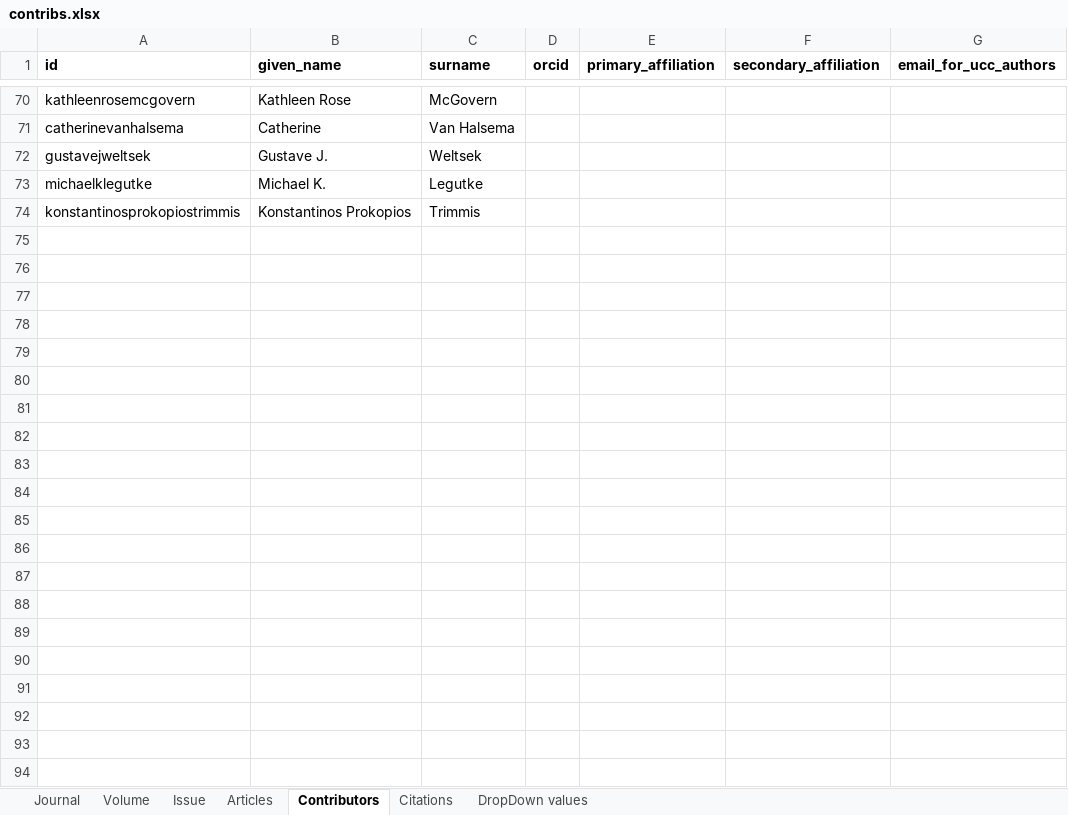
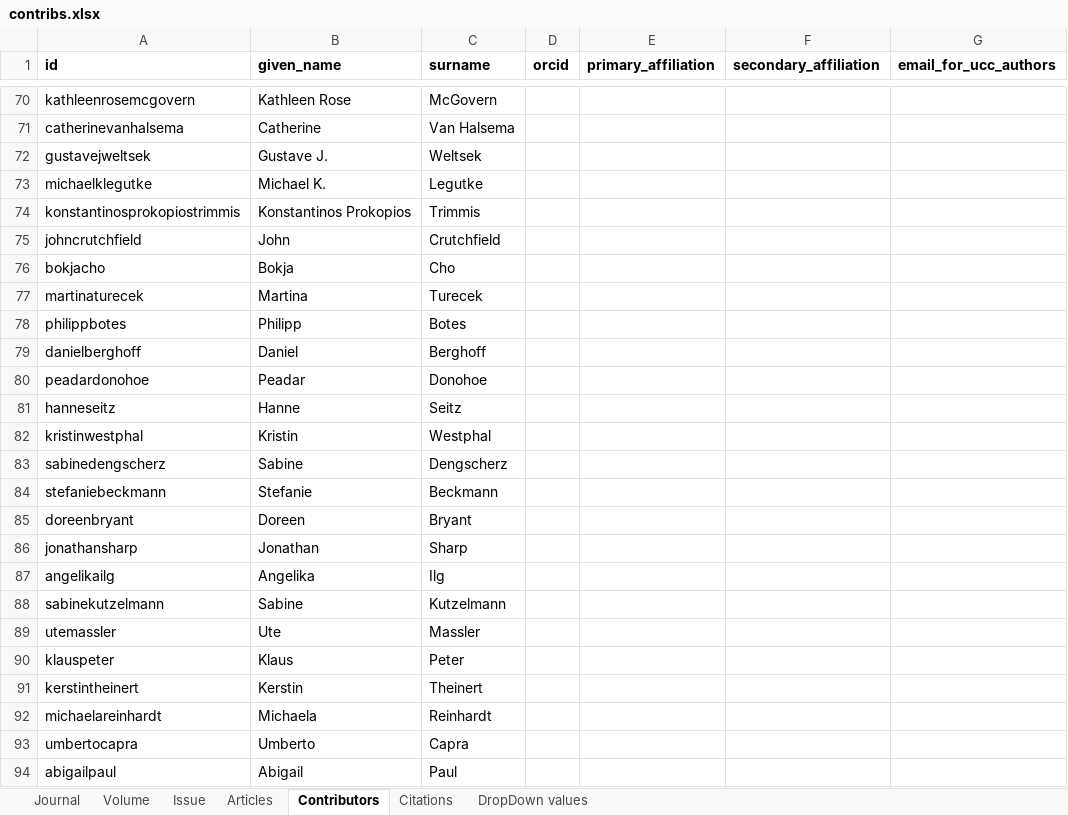
Before and after one commit to eocarragain/xMeta, an Excel workbook: contribs.xlsx, sheet Contributors, drawn as a sheet; only a part is shown, gaps mark what is left out; values as stored, in another font and other column widths than the file's, no borders; the diff names each change by its address in the sheet, - before the commit and + after, or states it on an @@ line.

```diff
--- a/contribs.xlsx (sheet Contributors)
+++ b/contribs.xlsx (sheet Contributors)
+row 75: johncrutchfield | John | Crutchfield
+row 76: bokjacho | Bokja | Cho
+row 77: martinaturecek | Martina | Turecek
+row 78: philippbotes | Philipp | Botes
+row 79: danielberghoff | Daniel | Berghoff
+row 80: peadardonohoe | Peadar | Donohoe
+row 81: hanneseitz | Hanne | Seitz
+row 82: kristinwestphal | Kristin | Westphal
+row 83: sabinedengscherz | Sabine | Dengscherz
+row 84: stefaniebeckmann | Stefanie | Beckmann
+row 85: doreenbryant | Doreen | Bryant
+row 86: jonathansharp | Jonathan | Sharp
+row 87: angelikailg | Angelika | Ilg
+row 88: sabinekutzelmann | Sabine | Kutzelmann
+row 89: utemassler | Ute | Massler
+row 90: klauspeter | Klaus | Peter
+row 91: kerstintheinert | Kerstin | Theinert
+row 92: michaelareinhardt | Michaela | Reinhardt
+row 93: umbertocapra | Umberto | Capra
+row 94: abigailpaul | Abigail | Paul
```
Also changed, not shown: 4 other files.
